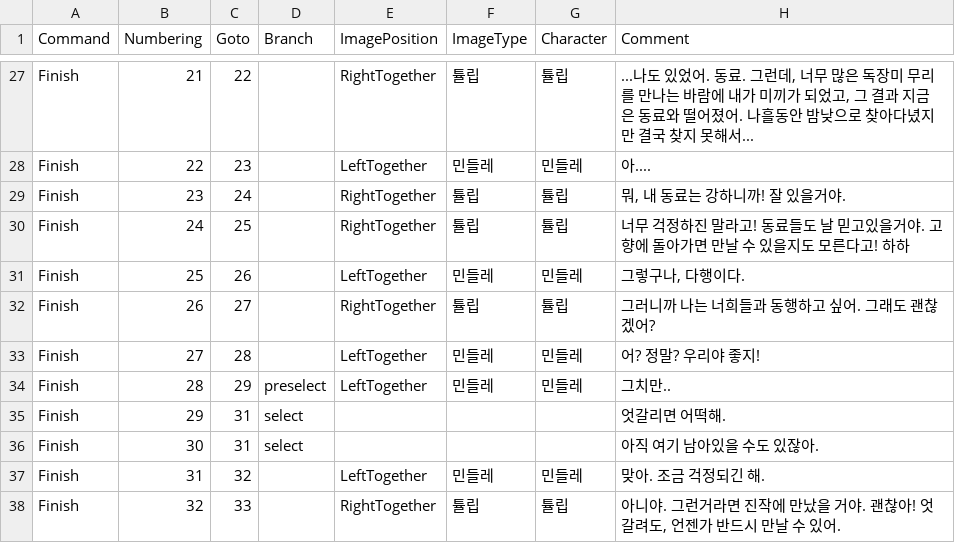
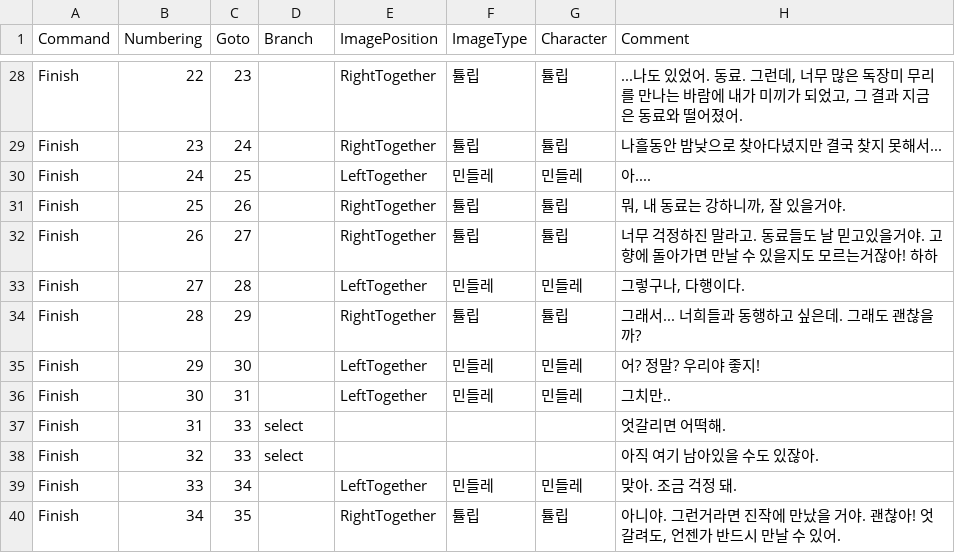
Before and after one commit to Team-efni/FlowersBloom, a TSV file: Smile/Assets/StreamingAssets/newType_W1E.tsv, drawn as a sheet; only a part is shown, gaps mark what is left out; addresses are those after the commit; the diff covers the shown part only; the diff names each change by its address in the sheet, - before the commit and + after, or states it on an @@ line.

```diff
--- a/Smile/Assets/StreamingAssets/newType_W1E.tsv
+++ b/Smile/Assets/StreamingAssets/newType_W1E.tsv
-B28 (Numbering): 21
+B28 (Numbering): 22
-C28 (Goto): 22
+C28 (Goto): 23
-H28 (Comment): …어졌어. 나흘동안 밤낮으로 찾아다녔지만 결국 찾지 못해서...
+H28 (Comment): …어졌어.
+row 29: Finish | 23 | 24 |  | RightTogether | 튤립 | 튤립 | 나흘동안 밤낮으로 찾아다녔지만 결국 찾지 못해서...
-B30 (Numbering): 22
+B30 (Numbering): 24
-C30 (Goto): 23
+C30 (Goto): 25
-B31 (Numbering): 23
+B31 (Numbering): 25
-C31 (Goto): 24
+C31 (Goto): 26
-H31 (Comment): 뭐, 내 동료는 강하니까! 잘 있을거야.
+H31 (Comment): 뭐, 내 동료는 강하니까, 잘 있을거야.
-B32 (Numbering): 24
+B32 (Numbering): 26
-C32 (Goto): 25
+C32 (Goto): 27
-H32 (Comment): …말라고! 동료들도 날 믿고있을거야. 고향에 돌아가면 만날 수 있을지도 모른다고! 하하
+H32 (Comment): …말라고. 동료들도 날 믿고있을거야. 고향에 돌아가면 만날 수 있을지도 모르는거잖아! 하하
-B33 (Numbering): 25
+B33 (Numbering): 27
-C33 (Goto): 26
+C33 (Goto): 28
-B34 (Numbering): 26
+B34 (Numbering): 28
-C34 (Goto): 27
+C34 (Goto): 29
-H34 (Comment): 그러니까 나는 너희들과 동행하고 싶어. 그래도 괜찮겠어?
+H34 (Comment): 그래서... 너희들과 동행하고 싶은데. 그래도 괜찮을까?
-B35 (Numbering): 27
+B35 (Numbering): 29
-C35 (Goto): 28
+C35 (Goto): 30
-B36 (Numbering): 28
+B36 (Numbering): 30
-C36 (Goto): 29
+C36 (Goto): 31
-D36 (Branch): preselect
+D36 (Branch): (empty)
-B37 (Numbering): 29
+B37 (Numbering): 31
-C37:C38 (Goto): 31
+C37:C38 (Goto): 33
-B38 (Numbering): 30
+B38 (Numbering): 32
-B39 (Numbering): 31
+B39 (Numbering): 33
-C39 (Goto): 32
+C39 (Goto): 34
-H39 (Comment): 맞아. 조금 걱정되긴 해.
+H39 (Comment): 맞아. 조금 걱정 돼.
-B40 (Numbering): 32
+B40 (Numbering): 34
-C40 (Goto): 33
+C40 (Goto): 35
```
Also changed, not shown: 1 added row and 74 edited cells elsewhere in this file, 4 other files.
